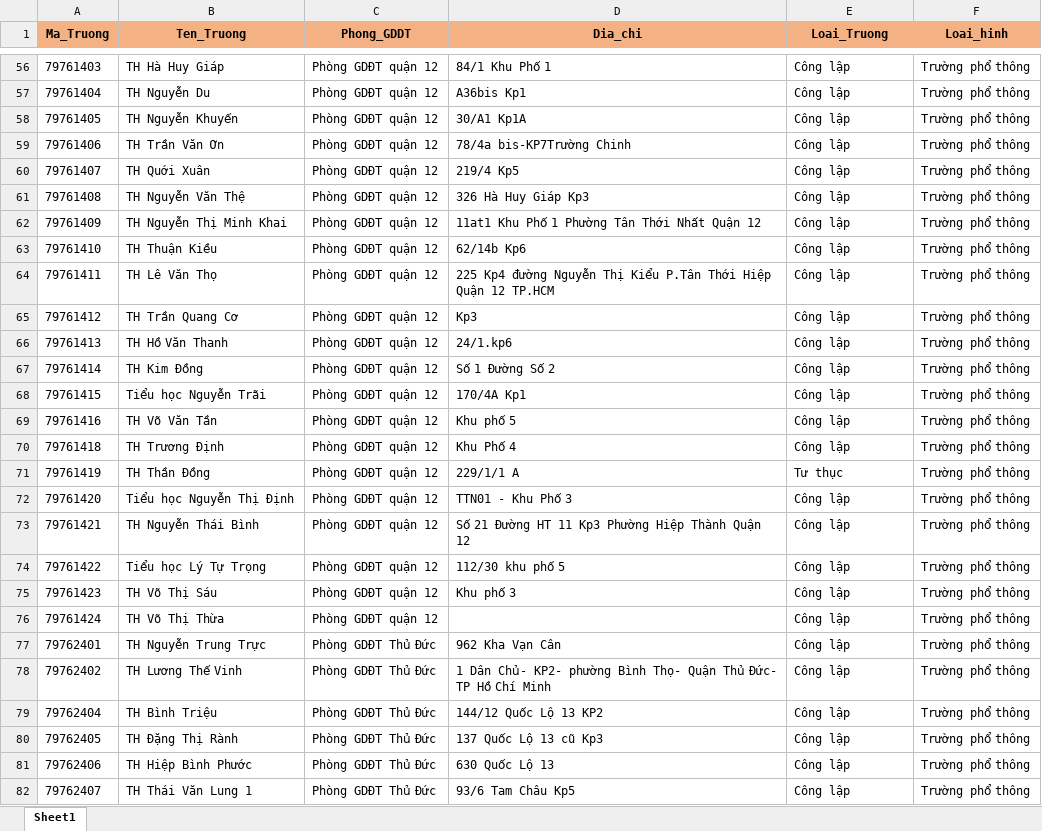
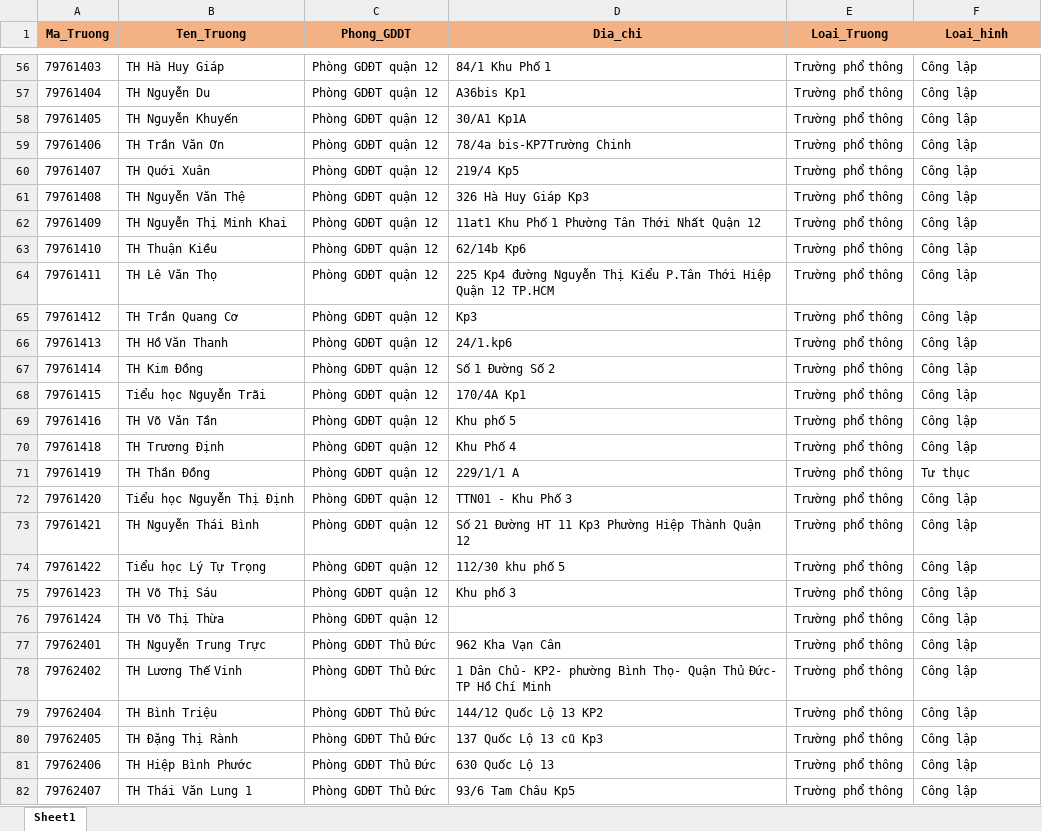
Before and after one commit to lbngyn/IT004_assgiment1, an Excel workbook: Phần_2/Data/TH.xlsx, sheet Sheet1, drawn as a sheet; only a part is shown, gaps mark what is left out; values as stored, in another font and other column widths than the file's, no borders; the diff covers the shown part only; the diff names each change by its address in the sheet, - before the commit and + after, or states it on an @@ line.

```diff
--- a/Phần_2/Data/TH.xlsx (sheet Sheet1)
+++ b/Phần_2/Data/TH.xlsx (sheet Sheet1)
-E56:E70 (Loai_Truong): Công lập
+E56:E70 (Loai_Truong): Trường phổ thông
-F56:F70 (Loai_hinh): Trường phổ thông
+F56:F70 (Loai_hinh): Công lập
-E71 (Loai_Truong): Tư thục
+E71 (Loai_Truong): Trường phổ thông
-F71 (Loai_hinh): Trường phổ thông
+F71 (Loai_hinh): Tư thục
-E72:E82 (Loai_Truong): Công lập
+E72:E82 (Loai_Truong): Trường phổ thông
-F72:F82 (Loai_hinh): Trường phổ thông
+F72:F82 (Loai_hinh): Công lập
```
Also changed, not shown: 1036 edited cells elsewhere in this sheet, Phần_2/Data/DM_LT.xlsx, Phần_2/Data/GDTX.xlsx, 8 other files.
